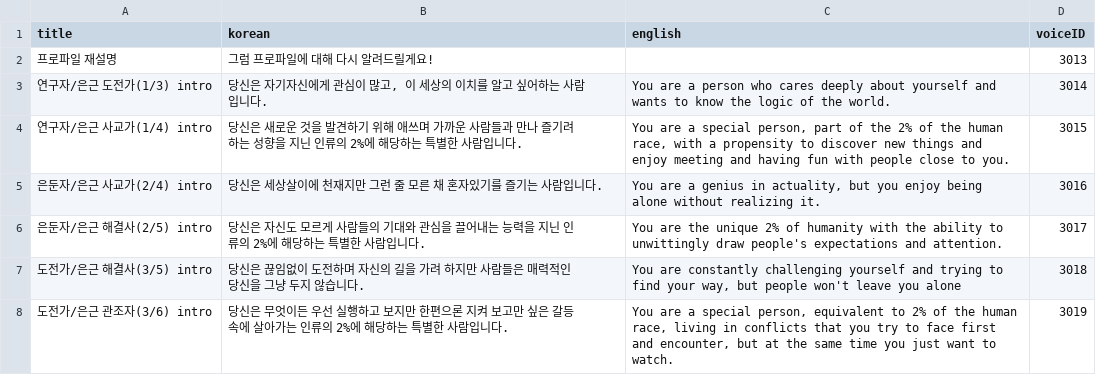
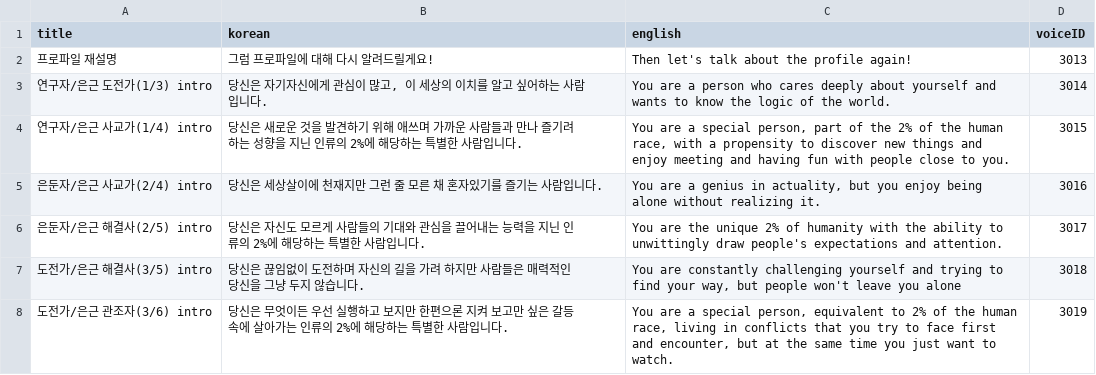
Before and after one commit to songhee-lee/i-manual, a CSV file: rasa_test/rasa_bot/data/profile_description.csv, drawn as a sheet; only a part is shown.

Commit message:
test for not voice

```diff
--- a/rasa_test/rasa_bot/data/profile_description.csv
+++ b/rasa_test/rasa_bot/data/profile_description.csv
@@ -1,3 +1,3 @@
 title,korean,english,voiceID
-프로파일 재설명,그럼 프로파일에 대해 다시 알려드릴게요!,,3013
+프로파일 재설명,그럼 프로파일에 대해 다시 알려드릴게요!,Then let's talk about the profile again!,3013
 연구자/은근 도전가(1/3) intro,"당신은 자기자신에게 관심이 많고, 이 세상의 이치를 알고 싶어하는 사람입니다.",You are a person who cares deeply about yourself and wants to know the logic of the world.,3014
```
Also changed, not shown: 1 other file.
